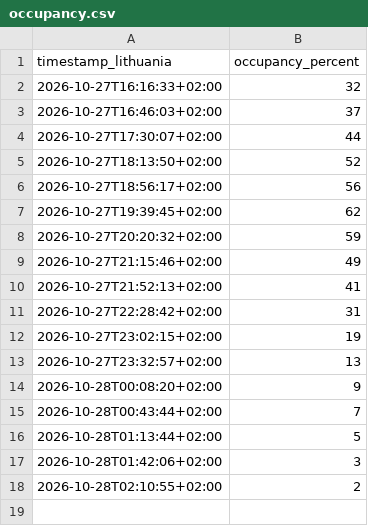
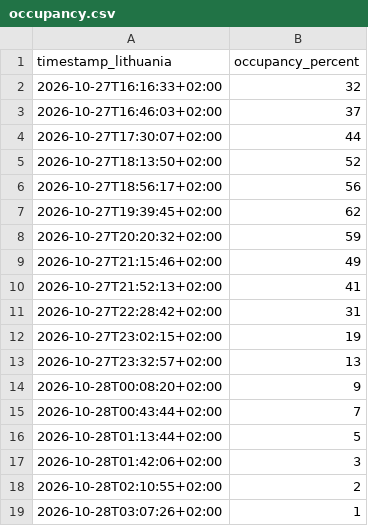
Before and after one commit to Barachiel36/Barachieruns, a CSV file: occupancy.csv, drawn as a sheet.

```diff
--- a/occupancy.csv
+++ b/occupancy.csv
@@ -18 +18,2 @@ timestamp_lithuania,occupancy_percent
 2026-10-28T02:10:55+02:00,2
+2026-10-28T03:07:26+02:00,1
```
